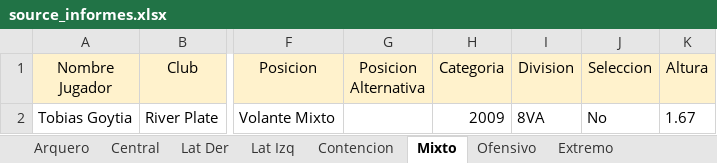
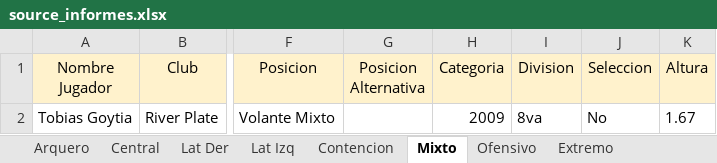
Before and after one commit to ipastore/scouting, an Excel workbook: data/source_informes.xlsx, sheet Mixto, drawn as a sheet; only a part is shown, gaps mark what is left out; values as stored, in another font and other column widths than the file's, no borders; the diff names each change by its address in the sheet, - before the commit and + after, or states it on an @@ line.

```diff
--- a/data/source_informes.xlsx (sheet Mixto)
+++ b/data/source_informes.xlsx (sheet Mixto)
-I2 (Division): 8VA
+I2 (Division): 8va
```
Also changed, not shown: sheet Central, sheet Extremo, sheet Ofensivo, sheet Lat Izq.
